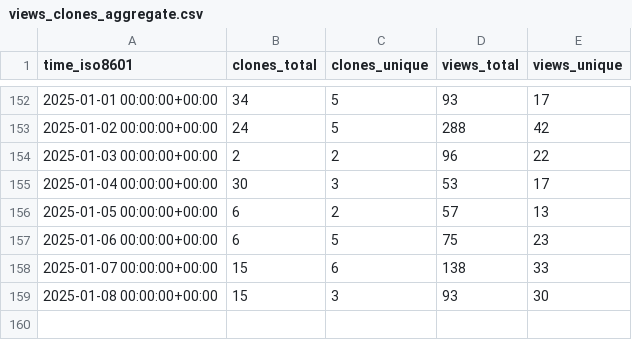
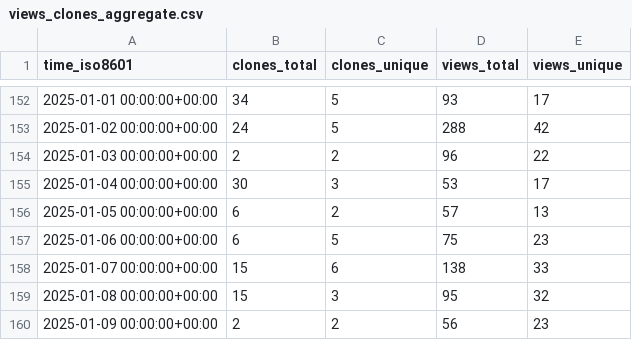
Before and after one commit to ServerlessLLM/ServerlessLLMStat, a CSV file: ServerlessLLM/ServerlessLLM/ghrs-data/views_clones_aggregate.csv, drawn as a sheet; only a part is shown, gaps mark what is left out.

```diff
--- a/ServerlessLLM/ServerlessLLM/ghrs-data/views_clones_aggregate.csv
+++ b/ServerlessLLM/ServerlessLLM/ghrs-data/views_clones_aggregate.csv
@@ -158,2 +158,3 @@ time_iso8601,clones_total,clones_unique,views_total,views_unique
 2025-01-07 00:00:00+00:00,15,6,138,33
-2025-01-08 00:00:00+00:00,15,3,93,30
+2025-01-08 00:00:00+00:00,15,3,95,32
+2025-01-09 00:00:00+00:00,2,2,56,23
```
Also changed, not shown: 1 other file.
